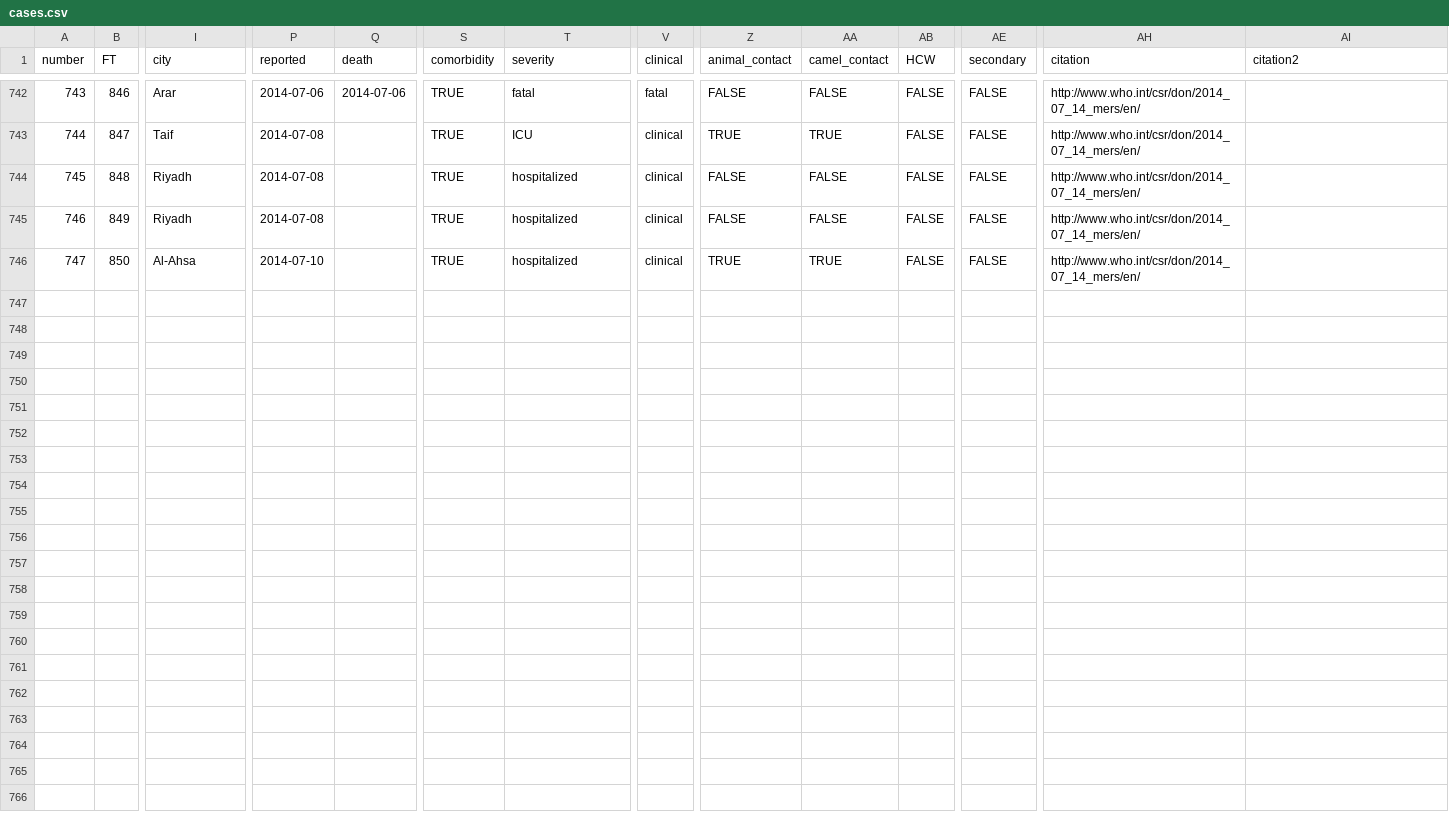
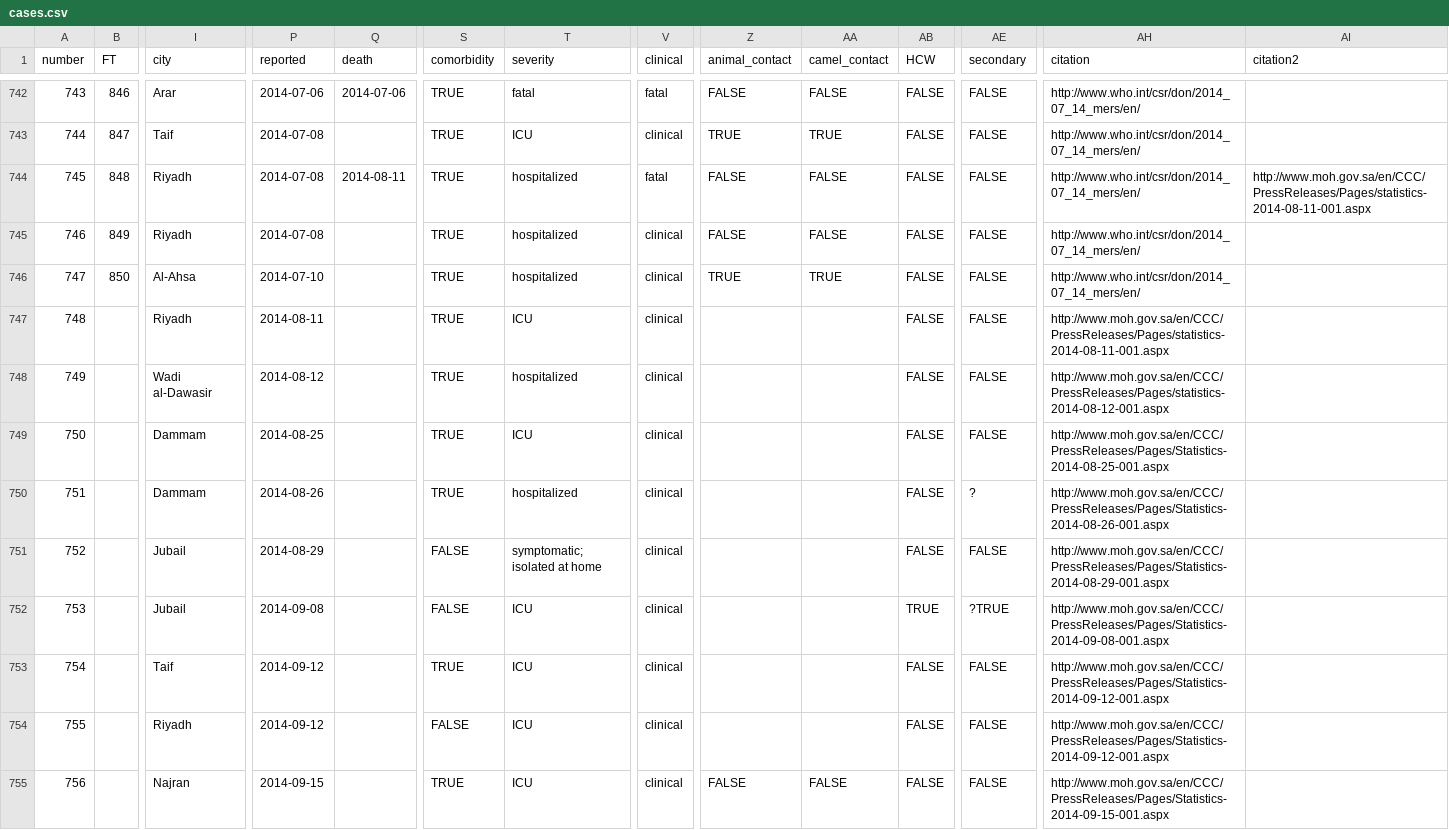
Before and after one commit to rambaut/MERS-Cases, a CSV file: data/cases.csv, drawn as a sheet; only a part is shown, gaps mark what is left out; rows hold the shown columns only; the diff names each change by its address in the sheet, - before the commit and + after, or states it on an @@ line.

Commit message:
New cases for September

```diff
--- a/data/cases.csv
+++ b/data/cases.csv
-Q744 (death): (empty)
+Q744 (death): 2014-08-11
-V744 (clinical): clinical
+V744 (clinical): fatal
-AI744 (citation2): (empty)
+AI744 (citation2): http://www.moh.gov.sa/en/CCC/PressReleases/Pages/statistics-2014-08-11-001.aspx
+row 747: 748 |  | Riyadh | 2014-08-11 |  | TRUE | ICU | clinical |  |  | FALSE | FALSE | http://www.moh.gov.sa/en/CCC/PressReleases/Pages/statistics-2014-08-11-001.aspx
+row 748: 749 |  | Wadi al-Dawasir | 2014-08-12 |  | TRUE | hospitalized | clinical |  |  | FALSE | FALSE | http://www.moh.gov.sa/en/CCC/PressReleases/Pages/statistics-2014-08-12-001.aspx
+row 749: 750 |  | Dammam | 2014-08-25 |  | TRUE | ICU | clinical |  |  | FALSE | FALSE | http://www.moh.gov.sa/en/CCC/PressReleases/Pages/Statistics-2014-08-25-001.aspx
+row 750: 751 |  | Dammam | 2014-08-26 |  | TRUE | hospitalized | clinical |  |  | FALSE | ? | http://www.moh.gov.sa/en/CCC/PressReleases/Pages/Statistics-2014-08-26-001.aspx
+row 751: 752 |  | Jubail | 2014-08-29 |  | FALSE | symptomatic; isolated at home | clinical |  |  | FALSE | FALSE | http://www.moh.gov.sa/en/CCC/PressReleases/Pages/Statistics-2014-08-29-001.aspx
+row 752: 753 |  | Jubail | 2014-09-08 |  | FALSE | ICU | clinical |  |  | TRUE | ?TRUE | http://www.moh.gov.sa/en/CCC/PressReleases/Pages/Statistics-2014-09-08-001.aspx
+row 753: 754 |  | Taif | 2014-09-12 |  | TRUE | ICU | clinical |  |  | FALSE | FALSE | http://www.moh.gov.sa/en/CCC/PressReleases/Pages/Statistics-2014-09-12-001.aspx
+row 754: 755 |  | Riyadh | 2014-09-12 |  | FALSE | ICU | clinical |  |  | FALSE | FALSE | http://www.moh.gov.sa/en/CCC/PressReleases/Pages/Statistics-2014-09-12-001.aspx
+row 755: 756 |  | Najran | 2014-09-15 |  | TRUE | ICU | clinical | FALSE | FALSE | FALSE | FALSE | http://www.moh.gov.sa/en/CCC/PressReleases/Pages/Statistics-2014-09-15-001.aspx
```
